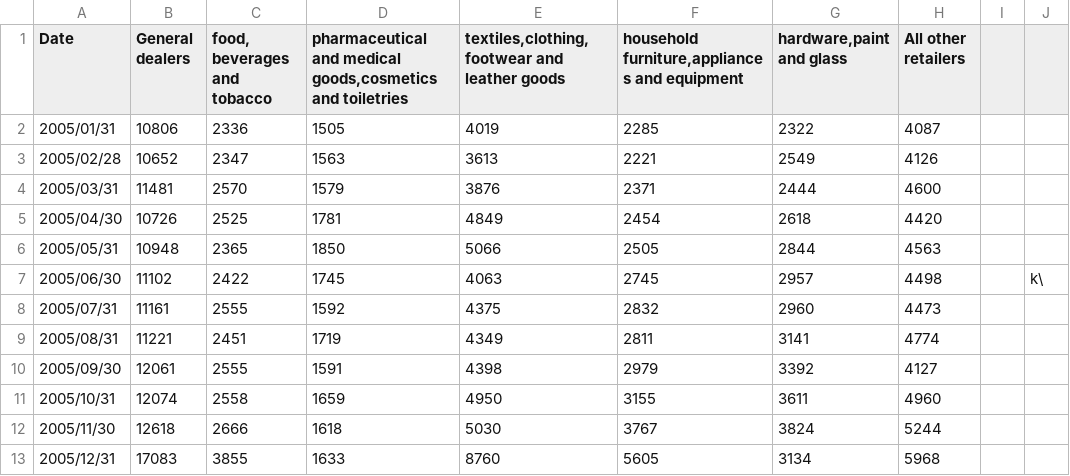
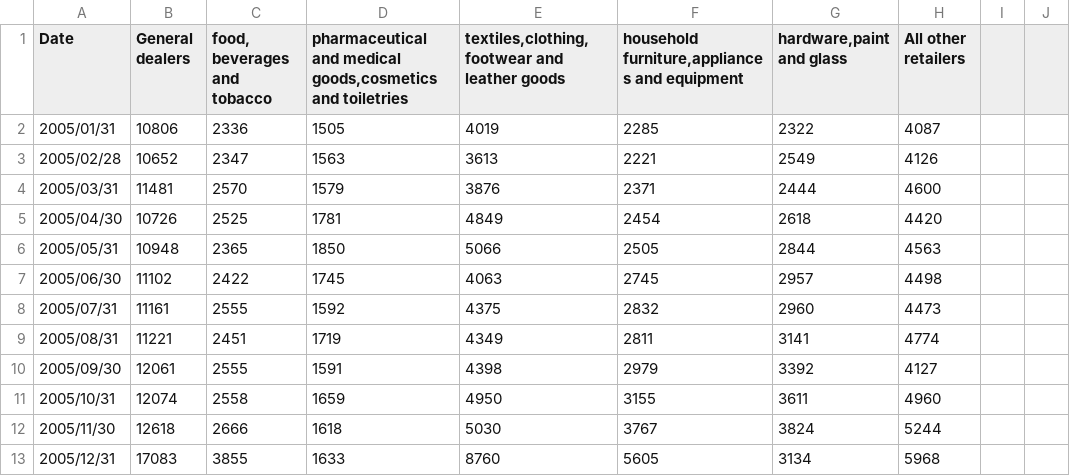
Before and after one commit to mygitAN/CPI-NowCasting, a CSV file: Retail trade sales from 2002.csv, drawn as a sheet; only a part is shown; the diff names each change by its address in the sheet, - before the commit and + after, or states it on an @@ line.

Commit message:
Add files via upload

```diff
--- a/Retail trade sales from 2002.csv
+++ b/Retail trade sales from 2002.csv
-J7: k\
+J7: (empty)
```
